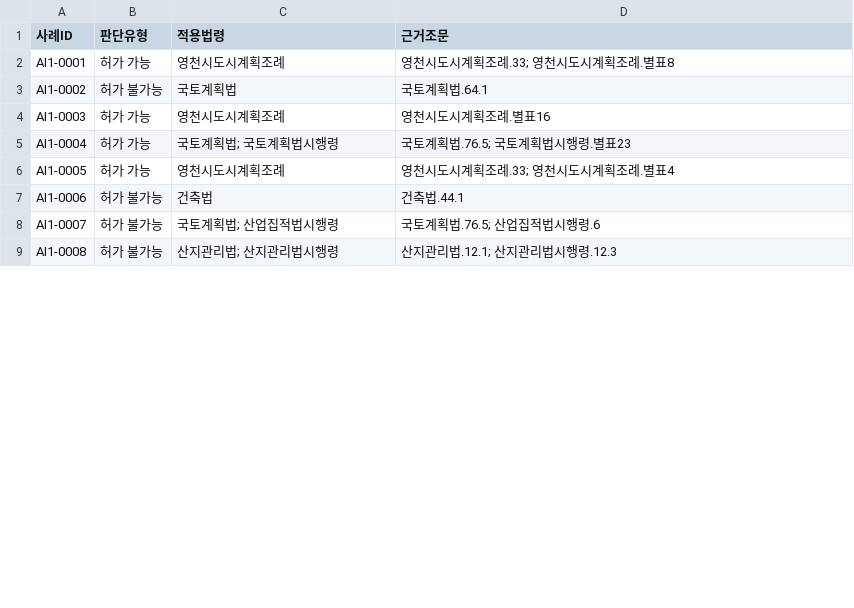
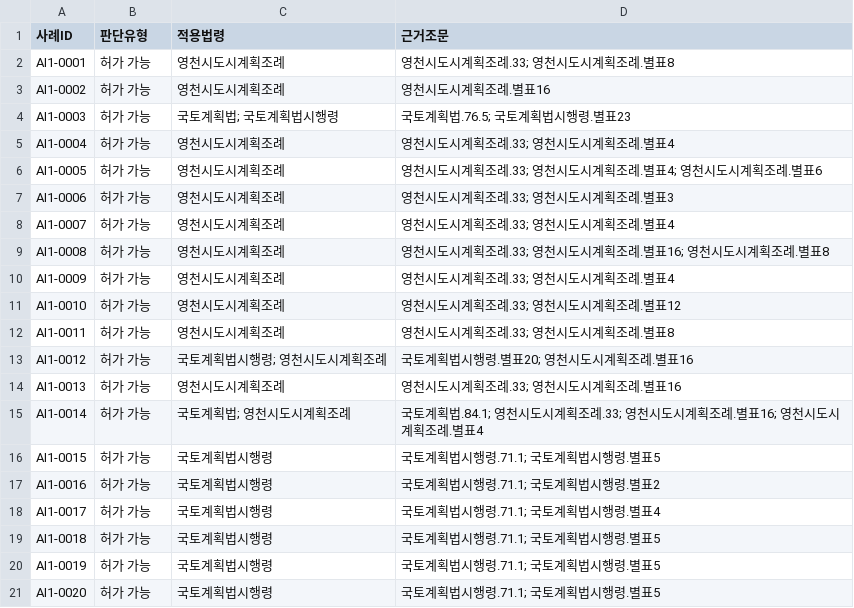
Before and after one commit to eunkyeoung/nipa_ai_eval, a CSV file: spec_data/answer_ai1.csv, drawn as a sheet; only a part is shown; the diff covers the shown part only.

```diff
--- a/spec_data/answer_ai1.csv
+++ b/spec_data/answer_ai1.csv
@@ -2,8 +2,20 @@
 AI1-0001,허가 가능,영천시도시계획조례,영천시도시계획조례.33; 영천시도시계획조례.별표8
-AI1-0002,허가 불가능,국토계획법,국토계획법.64.1
-AI1-0003,허가 가능,영천시도시계획조례,영천시도시계획조례.별표16
-AI1-0004,허가 가능,국토계획법; 국토계획법시행령,국토계획법.76.5; 국토계획법시행령.별표23
-AI1-0005,허가 가능,영천시도시계획조례,영천시도시계획조례.33; 영천시도시계획조례.별표4
-AI1-0006,허가 불가능,건축법,건축법.44.1
-AI1-0007,허가 불가능,국토계획법; 산업집적법시행령,국토계획법.76.5; 산업집적법시행령.6
-AI1-0008,허가 불가능,산지관리법; 산지관리법시행령,산지관리법.12.1; 산지관리법시행령.12.3
+AI1-0002,허가 가능,영천시도시계획조례,영천시도시계획조례.별표16
+AI1-0003,허가 가능,국토계획법; 국토계획법시행령,국토계획법.76.5; 국토계획법시행령.별표23
+AI1-0004,허가 가능,영천시도시계획조례,영천시도시계획조례.33; 영천시도시계획조례.별표4
+AI1-0005,허가 가능,영천시도시계획조례,영천시도시계획조례.33; 영천시도시계획조례.별표4; 영천시도시계획조례.별표6
+AI1-0006,허가 가능,영천시도시계획조례,영천시도시계획조례.33; 영천시도시계획조례.별표3
+AI1-0007,허가 가능,영천시도시계획조례,영천시도시계획조례.33; 영천시도시계획조례.별표4
+AI1-0008,허가 가능,영천시도시계획조례,영천시도시계획조례.33; 영천시도시계획조례.별표16; 영천시도시계획조례.별표8
+AI1-0009,허가 가능,영천시도시계획조례,영천시도시계획조례.33; 영천시도시계획조례.별표4
+AI1-0010,허가 가능,영천시도시계획조례,영천시도시계획조례.33; 영천시도시계획조례.별표12
+AI1-0011,허가 가능,영천시도시계획조례,영천시도시계획조례.33; 영천시도시계획조례.별표8
+AI1-0012,허가 가능,국토계획법시행령; 영천시도시계획조례,국토계획법시행령.별표20; 영천시도시계획조례.별표16
+AI1-0013,허가 가능,영천시도시계획조례,영천시도시계획조례.33; 영천시도시계획조례.별표16
+AI1-0014,허가 가능,국토계획법; 영천시도시계획조례,국토계획법.84.1; 영천시도시계획조례.33; 영천시도시계획조례.별표16; 영천시도시계획조례.별표4
+AI1-0015,허가 가능,국토계획법시행령,국토계획법시행령.71.1; 국토계획법시행령.별표5
+AI1-0016,허가 가능,국토계획법시행령,국토계획법시행령.71.1; 국토계획법시행령.별표2
+AI1-0017,허가 가능,국토계획법시행령,국토계획법시행령.71.1; 국토계획법시행령.별표4
+AI1-0018,허가 가능,국토계획법시행령,국토계획법시행령.71.1; 국토계획법시행령.별표5
+AI1-0019,허가 가능,국토계획법시행령,국토계획법시행령.71.1; 국토계획법시행령.별표5
+AI1-0020,허가 가능,국토계획법시행령,국토계획법시행령.71.1; 국토계획법시행령.별표5
```
Also changed, not shown: 28 added rows and 2 edited cells elsewhere in this file, 14 other files.
